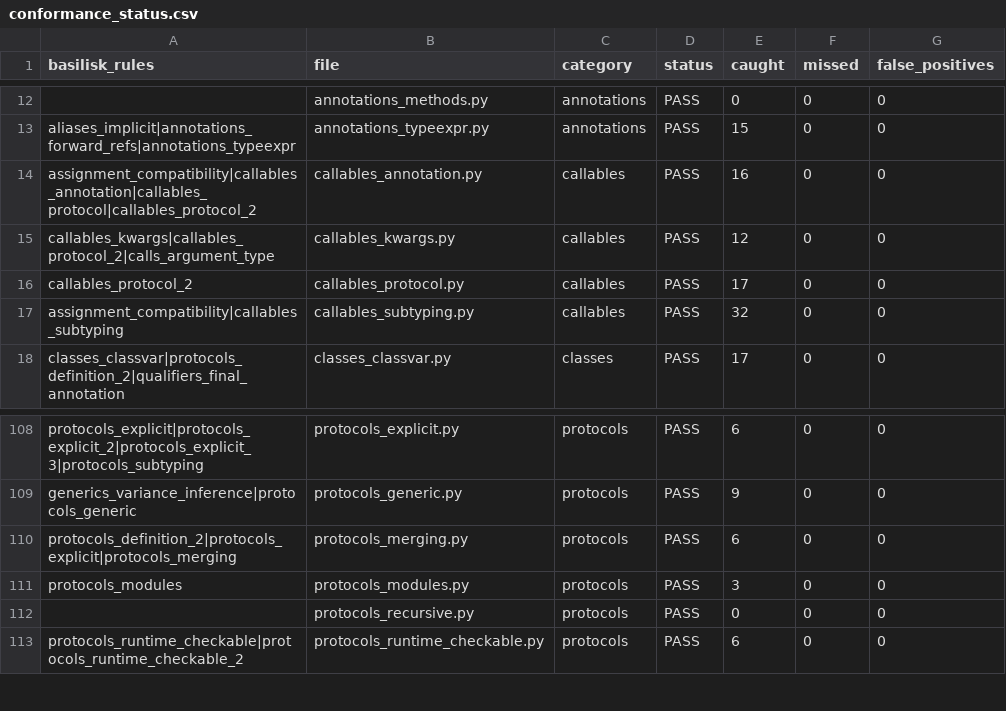
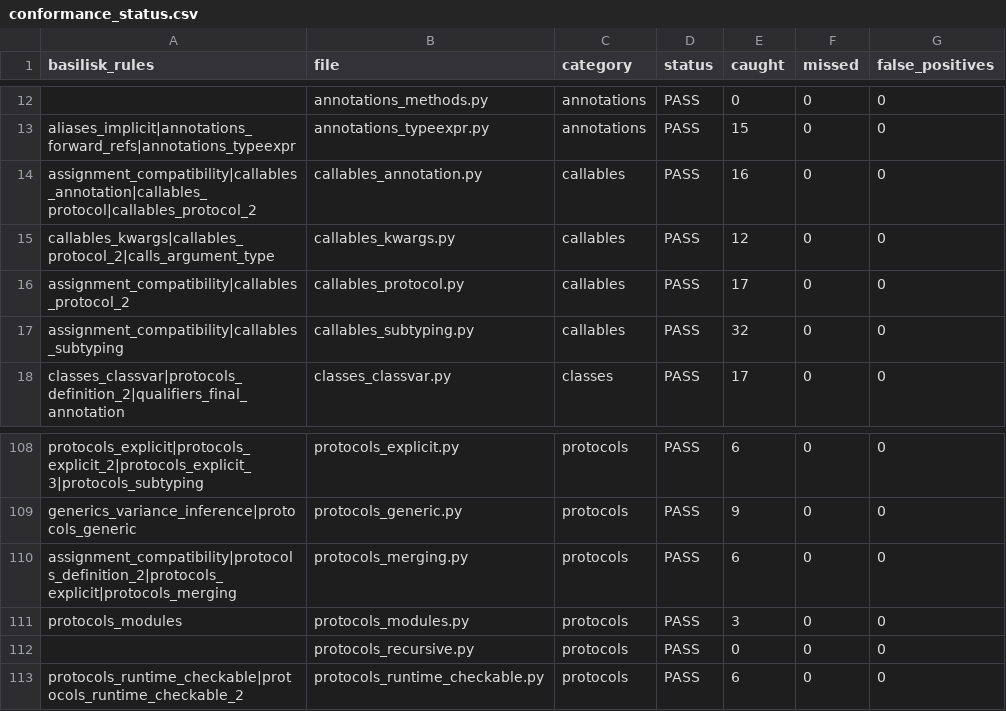
Before and after one commit to Nimblesite/Basilisk, a CSV file: conformance/conformance_status.csv, drawn as a sheet; only a part is shown, gaps mark what is left out.

```diff
--- a/conformance/conformance_status.csv
+++ b/conformance/conformance_status.csv
@@ -15,3 +15,3 @@ assignment_compatibility|callables_annotation|callables_protocol|callables_proto
 callables_kwargs|callables_protocol_2|calls_argument_type,callables_kwargs.py,callables,PASS,12,0,0
-callables_protocol_2,callables_protocol.py,callables,PASS,17,0,0
+assignment_compatibility|callables_protocol_2,callables_protocol.py,callables,PASS,17,0,0
 assignment_compatibility|callables_subtyping,callables_subtyping.py,callables,PASS,32,0,0
@@ -109,3 +109,3 @@ protocols_explicit|protocols_explicit_2|protocols_explicit_3|protocols_subtyping
 generics_variance_inference|protocols_generic,protocols_generic.py,protocols,PASS,9,0,0
-protocols_definition_2|protocols_explicit|protocols_merging,protocols_merging.py,protocols,PASS,6,0,0
+assignment_compatibility|protocols_definition_2|protocols_explicit|protocols_merging,protocols_merging.py,protocols,PASS,6,0,0
 protocols_modules,protocols_modules.py,protocols,PASS,3,0,0
```
Also changed, not shown: benchmarks/torture/status/torture.csv, 30 other files.
